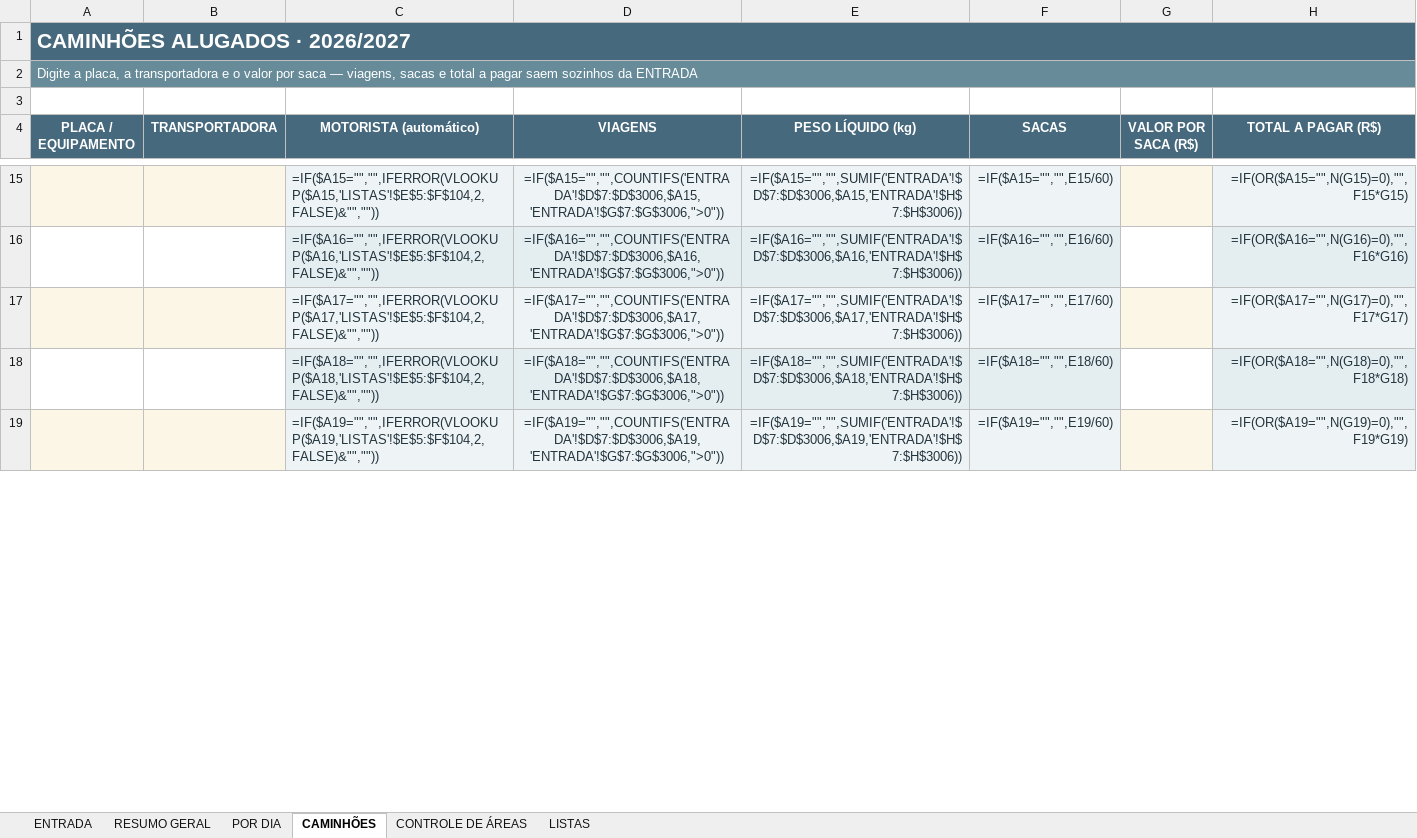
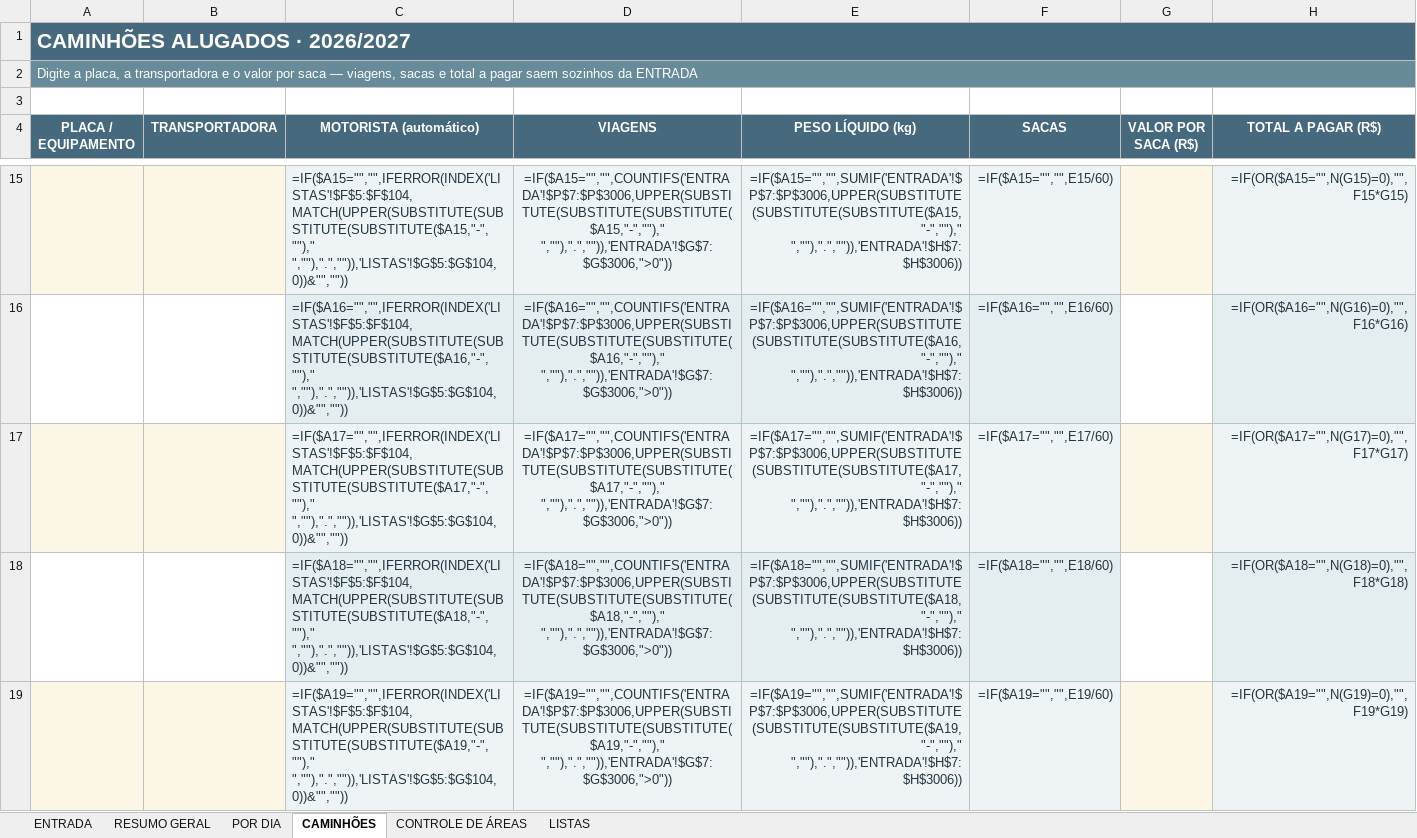
Before and after one commit to djkramuandrehotmailcomkramu-rgb/Haras-olhos-d-gua-, an Excel workbook: controle-safra/planilha-colheita-2026-2027.xlsx, sheet CAMINHÕES, drawn as a sheet; only a part is shown, gaps mark what is left out; values as stored, in another font and other column widths than the file's, no borders; formulas without a stored value are shown as written; the diff covers the shown part only; the diff names each change by its address in the sheet, - before the commit and + after, or states it on an @@ line.

```diff
--- a/controle-safra/planilha-colheita-2026-2027.xlsx (sheet CAMINHÕES)
+++ b/controle-safra/planilha-colheita-2026-2027.xlsx (sheet CAMINHÕES)
-C15 (MOTORISTA (automático)): =IF($A15="","",IFERROR(VLOOKUP($A15,'LISTAS'!$E$5:$F$104,2,FALSE)&"",""))
+C15 (MOTORISTA (automático)): =IF($A15="","",IFERROR(INDEX('LISTAS'!$F$5:$F$104,MATCH(UPPER(SUBSTITUTE(SUBSTITUTE(SUBSTITUTE($A15,"-","")," ",""),".","")),'LISTAS'!$G$5:$G$104,0))&"",""))
-D15 (VIAGENS): =IF($A15="","",COUNTIFS('ENTRADA'!$D$7:$D$3006,$A15,'ENTRADA'!$G$7:$G$3006,">0"))
+D15 (VIAGENS): =IF($A15="","",COUNTIFS('ENTRADA'!$P$7:$P$3006,UPPER(SUBSTITUTE(SUBSTITUTE(SUBSTITUTE($A15,"-","")," ",""),".","")),'ENTRADA'!$G$7:$G$3006,">0"))
-E15 (PESO LÍQUIDO (kg)): =IF($A15="","",SUMIF('ENTRADA'!$D$7:$D$3006,$A15,'ENTRADA'!$H$7:$H$3006))
+E15 (PESO LÍQUIDO (kg)): =IF($A15="","",SUMIF('ENTRADA'!$P$7:$P$3006,UPPER(SUBSTITUTE(SUBSTITUTE(SUBSTITUTE($A15,"-","")," ",""),".","")),'ENTRADA'!$H$7:$H$3006))
-C16 (MOTORISTA (automático)): =IF($A16="","",IFERROR(VLOOKUP($A16,'LISTAS'!$E$5:$F$104,2,FALSE)&"",""))
+C16 (MOTORISTA (automático)): =IF($A16="","",IFERROR(INDEX('LISTAS'!$F$5:$F$104,MATCH(UPPER(SUBSTITUTE(SUBSTITUTE(SUBSTITUTE($A16,"-","")," ",""),".","")),'LISTAS'!$G$5:$G$104,0))&"",""))
-D16 (VIAGENS): =IF($A16="","",COUNTIFS('ENTRADA'!$D$7:$D$3006,$A16,'ENTRADA'!$G$7:$G$3006,">0"))
+D16 (VIAGENS): =IF($A16="","",COUNTIFS('ENTRADA'!$P$7:$P$3006,UPPER(SUBSTITUTE(SUBSTITUTE(SUBSTITUTE($A16,"-","")," ",""),".","")),'ENTRADA'!$G$7:$G$3006,">0"))
-E16 (PESO LÍQUIDO (kg)): =IF($A16="","",SUMIF('ENTRADA'!$D$7:$D$3006,$A16,'ENTRADA'!$H$7:$H$3006))
+E16 (PESO LÍQUIDO (kg)): =IF($A16="","",SUMIF('ENTRADA'!$P$7:$P$3006,UPPER(SUBSTITUTE(SUBSTITUTE(SUBSTITUTE($A16,"-","")," ",""),".","")),'ENTRADA'!$H$7:$H$3006))
-C17 (MOTORISTA (automático)): =IF($A17="","",IFERROR(VLOOKUP($A17,'LISTAS'!$E$5:$F$104,2,FALSE)&"",""))
+C17 (MOTORISTA (automático)): =IF($A17="","",IFERROR(INDEX('LISTAS'!$F$5:$F$104,MATCH(UPPER(SUBSTITUTE(SUBSTITUTE(SUBSTITUTE($A17,"-","")," ",""),".","")),'LISTAS'!$G$5:$G$104,0))&"",""))
-D17 (VIAGENS): =IF($A17="","",COUNTIFS('ENTRADA'!$D$7:$D$3006,$A17,'ENTRADA'!$G$7:$G$3006,">0"))
+D17 (VIAGENS): =IF($A17="","",COUNTIFS('ENTRADA'!$P$7:$P$3006,UPPER(SUBSTITUTE(SUBSTITUTE(SUBSTITUTE($A17,"-","")," ",""),".","")),'ENTRADA'!$G$7:$G$3006,">0"))
-E17 (PESO LÍQUIDO (kg)): =IF($A17="","",SUMIF('ENTRADA'!$D$7:$D$3006,$A17,'ENTRADA'!$H$7:$H$3006))
+E17 (PESO LÍQUIDO (kg)): =IF($A17="","",SUMIF('ENTRADA'!$P$7:$P$3006,UPPER(SUBSTITUTE(SUBSTITUTE(SUBSTITUTE($A17,"-","")," ",""),".","")),'ENTRADA'!$H$7:$H$3006))
-C18 (MOTORISTA (automático)): =IF($A18="","",IFERROR(VLOOKUP($A18,'LISTAS'!$E$5:$F$104,2,FALSE)&"",""))
+C18 (MOTORISTA (automático)): =IF($A18="","",IFERROR(INDEX('LISTAS'!$F$5:$F$104,MATCH(UPPER(SUBSTITUTE(SUBSTITUTE(SUBSTITUTE($A18,"-","")," ",""),".","")),'LISTAS'!$G$5:$G$104,0))&"",""))
-D18 (VIAGENS): =IF($A18="","",COUNTIFS('ENTRADA'!$D$7:$D$3006,$A18,'ENTRADA'!$G$7:$G$3006,">0"))
+D18 (VIAGENS): =IF($A18="","",COUNTIFS('ENTRADA'!$P$7:$P$3006,UPPER(SUBSTITUTE(SUBSTITUTE(SUBSTITUTE($A18,"-","")," ",""),".","")),'ENTRADA'!$G$7:$G$3006,">0"))
-E18 (PESO LÍQUIDO (kg)): =IF($A18="","",SUMIF('ENTRADA'!$D$7:$D$3006,$A18,'ENTRADA'!$H$7:$H$3006))
+E18 (PESO LÍQUIDO (kg)): =IF($A18="","",SUMIF('ENTRADA'!$P$7:$P$3006,UPPER(SUBSTITUTE(SUBSTITUTE(SUBSTITUTE($A18,"-","")," ",""),".","")),'ENTRADA'!$H$7:$H$3006))
-C19 (MOTORISTA (automático)): =IF($A19="","",IFERROR(VLOOKUP($A19,'LISTAS'!$E$5:$F$104,2,FALSE)&"",""))
+C19 (MOTORISTA (automático)): =IF($A19="","",IFERROR(INDEX('LISTAS'!$F$5:$F$104,MATCH(UPPER(SUBSTITUTE(SUBSTITUTE(SUBSTITUTE($A19,"-","")," ",""),".","")),'LISTAS'!$G$5:$G$104,0))&"",""))
-D19 (VIAGENS): =IF($A19="","",COUNTIFS('ENTRADA'!$D$7:$D$3006,$A19,'ENTRADA'!$G$7:$G$3006,">0"))
+D19 (VIAGENS): =IF($A19="","",COUNTIFS('ENTRADA'!$P$7:$P$3006,UPPER(SUBSTITUTE(SUBSTITUTE(SUBSTITUTE($A19,"-","")," ",""),".","")),'ENTRADA'!$G$7:$G$3006,">0"))
-E19 (PESO LÍQUIDO (kg)): =IF($A19="","",SUMIF('ENTRADA'!$D$7:$D$3006,$A19,'ENTRADA'!$H$7:$H$3006))
+E19 (PESO LÍQUIDO (kg)): =IF($A19="","",SUMIF('ENTRADA'!$P$7:$P$3006,UPPER(SUBSTITUTE(SUBSTITUTE(SUBSTITUTE($A19,"-","")," ",""),".","")),'ENTRADA'!$H$7:$H$3006))
```
Also changed, not shown: 75 edited cells elsewhere in this sheet, sheet ENTRADA, sheet LISTAS, hidden cells, planilha/COLHEITA_LAGOA_FORMOSA_2026-2027.xlsx.
